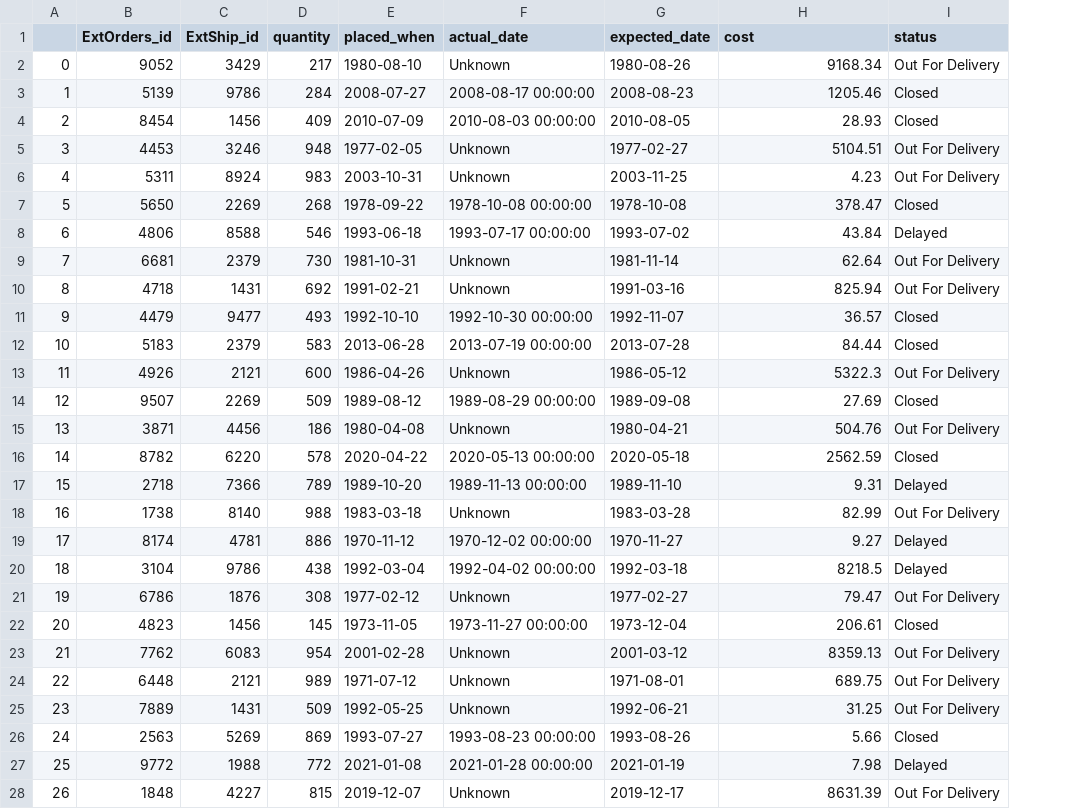
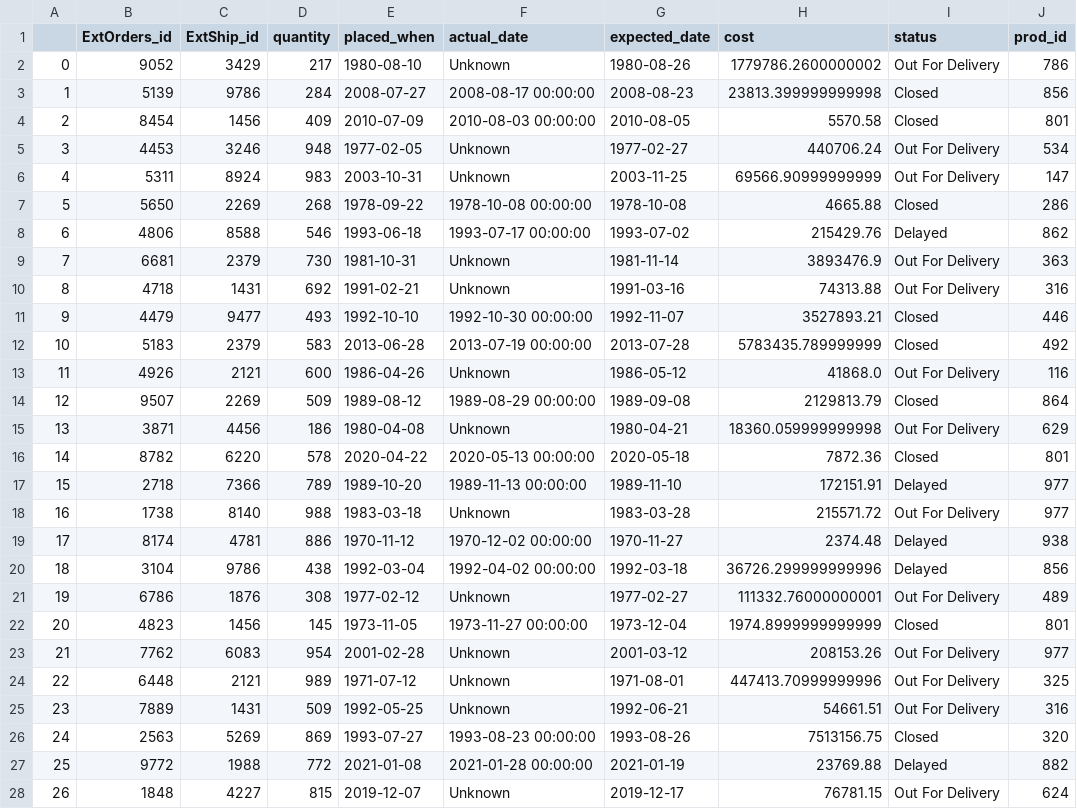
Before and after one commit to omargalal20/Supply-Chain-Data-Analysis, a CSV file: Altered CSVs/scextorders.csv, drawn as a sheet; only a part is shown; the diff covers the shown part only; the diff names each change by its address in the sheet, - before the commit and + after, or states it on an @@ line.

```diff
--- a/Altered CSVs/scextorders.csv
+++ b/Altered CSVs/scextorders.csv
+column J (prod_id), rows 2-28: 786 | 856 | 801 | 534 | 147 | 286 | 862 | 363 | 316 | 446 | 492 | 116 | 864 | 629 | 801 | 977 | 977 | 938 | 856 | 489 | 801 | 977 | 325 | 316 | 320 | 882 | 624
-H2 (cost): 9168.34
+H2 (cost): 1779786.2600000002
-H3 (cost): 1205.46
+H3 (cost): 23813.399999999998
-H4 (cost): 28.93
+H4 (cost): 5570.58
-H5 (cost): 5104.51
+H5 (cost): 440706.24
-H6 (cost): 4.23
+H6 (cost): 69566.90999999999
-H7 (cost): 378.47
+H7 (cost): 4665.88
-H8 (cost): 43.84
+H8 (cost): 215429.76
-H9 (cost): 62.64
+H9 (cost): 3893476.9
-H10 (cost): 825.94
+H10 (cost): 74313.88
-H11 (cost): 36.57
+H11 (cost): 3527893.21
-H12 (cost): 84.44
+H12 (cost): 5783435.789999999
-H13 (cost): 5322.3
+H13 (cost): 41868.0
-H14 (cost): 27.69
+H14 (cost): 2129813.79
-H15 (cost): 504.76
+H15 (cost): 18360.059999999998
-H16 (cost): 2562.59
+H16 (cost): 7872.36
-H17 (cost): 9.31
+H17 (cost): 172151.91
-H18 (cost): 82.99
+H18 (cost): 215571.72
-H19 (cost): 9.27
+H19 (cost): 2374.48
-H20 (cost): 8218.5
+H20 (cost): 36726.299999999996
-H21 (cost): 79.47
+H21 (cost): 111332.76000000001
-H22 (cost): 206.61
+H22 (cost): 1974.8999999999999
-H23 (cost): 8359.13
+H23 (cost): 208153.26
-H24 (cost): 689.75
+H24 (cost): 447413.70999999996
-H25 (cost): 31.25
+H25 (cost): 54661.51
-H26 (cost): 5.66
+H26 (cost): 7513156.75
-H27 (cost): 7.98
+H27 (cost): 23769.88
-H28 (cost): 8631.39
+H28 (cost): 76781.15
```
Also changed, not shown: 21 edited cells elsewhere in this file, Altered CSVs/rcextorders.csv, Altered CSVs/retailer.csv, 21 other files.
